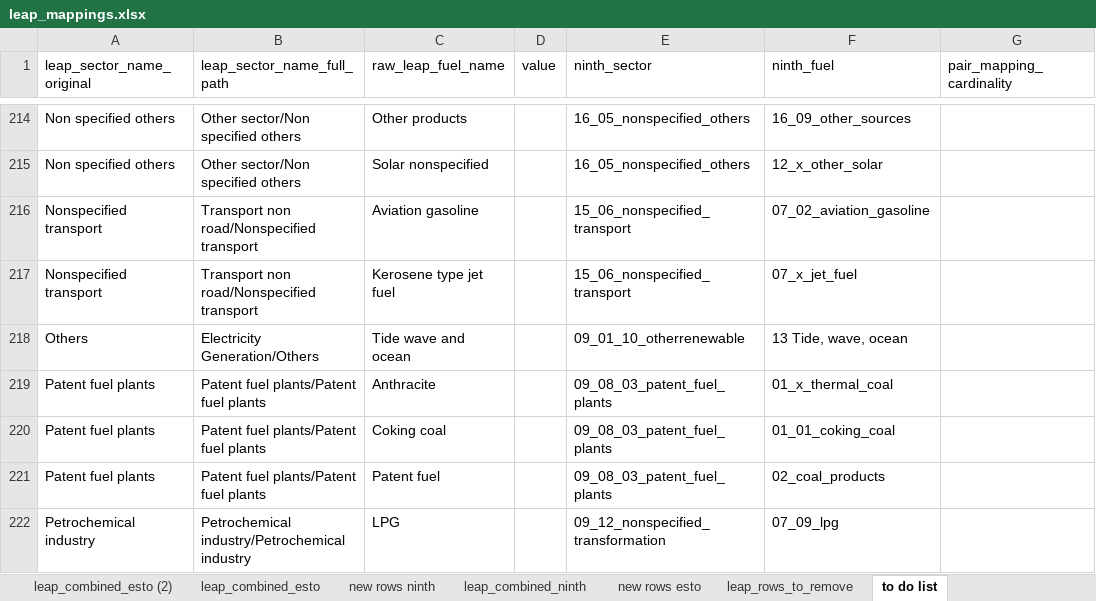
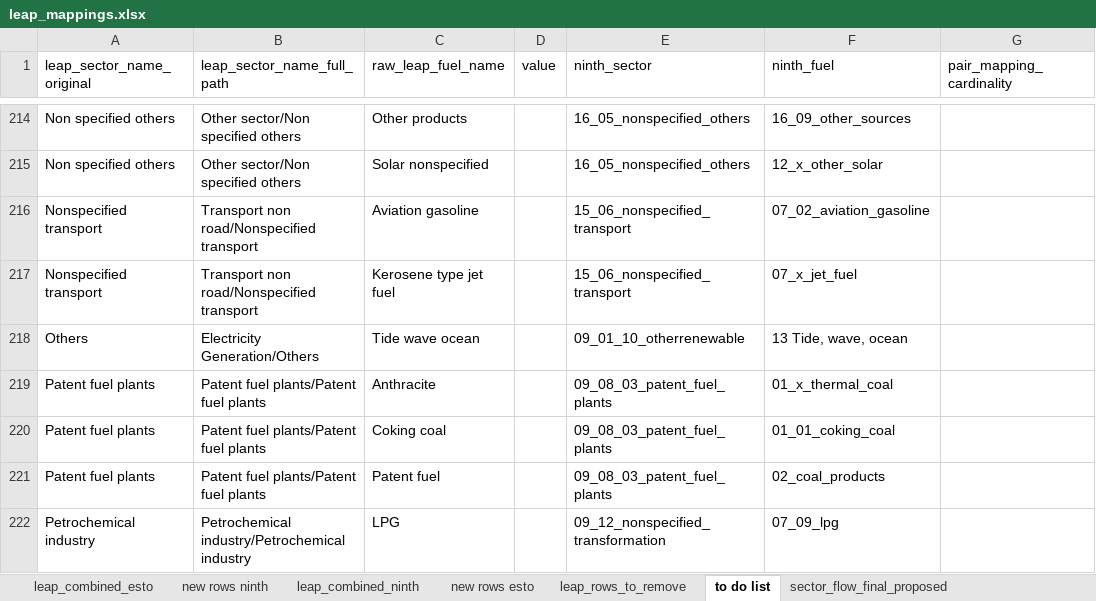
Before and after one commit to asia-pacific-energy-research-centre/leap_utilities, an Excel workbook: config/leap_mappings.xlsx, sheet to do list, drawn as a sheet; only a part is shown, gaps mark what is left out; values as stored, in another font and other column widths than the file's, no borders; the diff names each change by its address in the sheet, - before the commit and + after, or states it on an @@ line.

```diff
--- a/config/leap_mappings.xlsx (sheet to do list)
+++ b/config/leap_mappings.xlsx (sheet to do list)
-sheet tab: leap_combined_esto (2)
-C218 (raw_leap_fuel_name): Tide wave and ocean
+C218 (raw_leap_fuel_name): Tide wave ocean
```
Also changed, not shown: sheet leap_combined_esto, sheet leap_combined_ninth, sheet sector_flow_final_proposed, hidden cells, config/master_config.xlsx, 36 other files.
